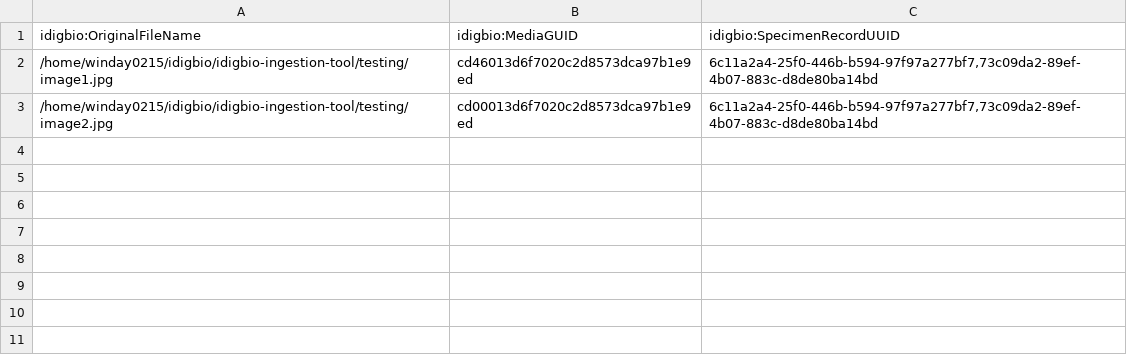
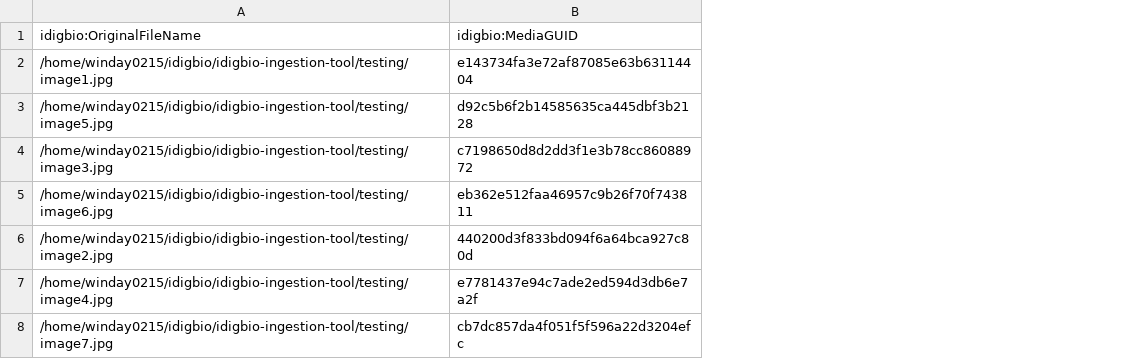
Before and after one commit to idigbio-api-hackathon/idigbio-ingestion-tool, a CSV file: testing/media_records.csv, drawn as a sheet; removed rows and columns are numbered as before the commit, all else as after; the diff names each change by its address in the sheet, - before the commit and + after, or states it on an @@ line.

```diff
--- a/testing/media_records.csv
+++ b/testing/media_records.csv
-column C, rows 1-3: idigbio:SpecimenRecordUUID | 6c11a2a4-25f0-446b-b594-97f97a277bf7,73c09da2-89ef-4b07-883c-d8de80ba14bd | 6c11a2a4-25f0-446b-b594-97f97a277bf7,73c09da2-89ef-4b07-883c-d8de80ba14bd
-B2: cd46013d6f7020c2d8573dca97b1e9ed
+B2: e143734fa3e72af87085e63b63114404
+row 3: /home/winday0215/idigbio/idigbio-ingestion-tool/testing/image5.jpg | d92c5b6f2b14585635ca445dbf3b2128
+row 4: /home/winday0215/idigbio/idigbio-ingestion-tool/testing/image3.jpg | c7198650d8d2dd3f1e3b78cc86088972
+row 5: /home/winday0215/idigbio/idigbio-ingestion-tool/testing/image6.jpg | eb362e512faa46957c9b26f70f743811
-B6: cd00013d6f7020c2d8573dca97b1e9ed
+B6: 440200d3f833bd094f6a64bca927c80d
+row 7: /home/winday0215/idigbio/idigbio-ingestion-tool/testing/image4.jpg | e7781437e94c7ade2ed594d3db6e7a2f
+row 8: /home/winday0215/idigbio/idigbio-ingestion-tool/testing/image7.jpg | cb7dc857da4f051f5f596a22d3204efc
```
Also changed, not shown: 7 other files.
